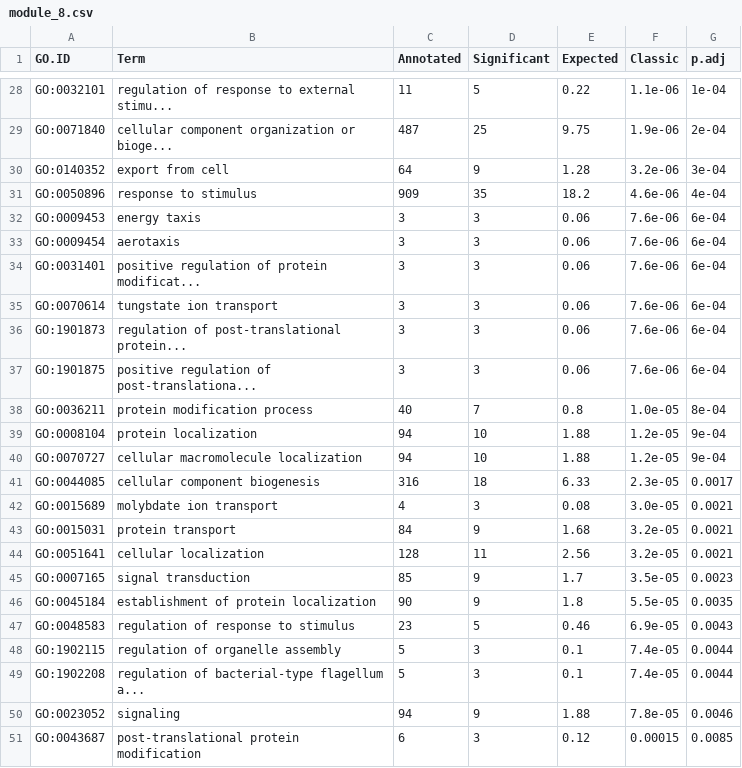
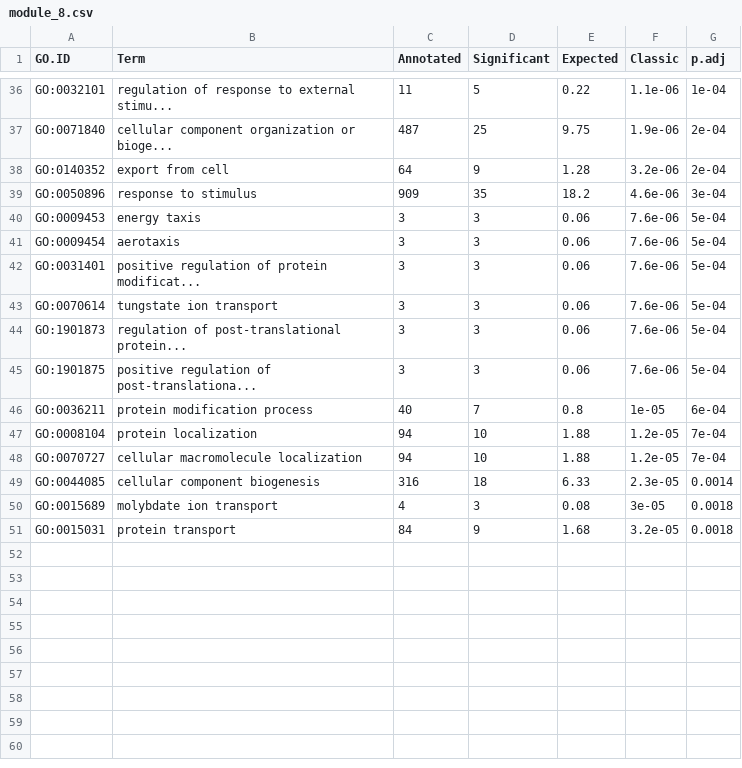
Before and after one commit to felipevzps/ecoli-co-expression-network, a CSV file: results/enrichment/I14/module_8.csv, drawn as a sheet; only a part is shown, gaps mark what is left out; the diff covers the shown part only.

Commit message:
topGO terms - I = 1.4

```diff
--- a/results/enrichment/I14/module_8.csv
+++ b/results/enrichment/I14/module_8.csv
@@ -29,23 +37,15 @@ GO:0032101,regulation of response to external stimu...,11,5,0.22,1.1e-06,1e-04
 GO:0071840,cellular component organization or bioge...,487,25,9.75,1.9e-06,2e-04
-GO:0140352,export from cell,64,9,1.28,3.2e-06,3e-04
-GO:0050896,response to stimulus,909,35,18.2,4.6e-06,4e-04
-GO:0009453,energy taxis,3,3,0.06,7.6e-06,6e-04
-GO:0009454,aerotaxis,3,3,0.06,7.6e-06,6e-04
-GO:0031401,positive regulation of protein modificat...,3,3,0.06,7.6e-06,6e-04
-GO:0070614,tungstate ion transport,3,3,0.06,7.6e-06,6e-04
-GO:1901873,regulation of post-translational protein...,3,3,0.06,7.6e-06,6e-04
-GO:1901875,positive regulation of post-translationa...,3,3,0.06,7.6e-06,6e-04
-GO:0036211,protein modification process,40,7,0.8,1.0e-05,8e-04
-GO:0008104,protein localization,94,10,1.88,1.2e-05,9e-04
-GO:0070727,cellular macromolecule localization,94,10,1.88,1.2e-05,9e-04
-GO:0044085,cellular component biogenesis,316,18,6.33,2.3e-05,0.0017
-GO:0015689,molybdate ion transport,4,3,0.08,3.0e-05,0.0021
-GO:0015031,protein transport,84,9,1.68,3.2e-05,0.0021
-GO:0051641,cellular localization,128,11,2.56,3.2e-05,0.0021
-GO:0007165,signal transduction,85,9,1.7,3.5e-05,0.0023
-GO:0045184,establishment of protein localization,90,9,1.8,5.5e-05,0.0035
-GO:0048583,regulation of response to stimulus,23,5,0.46,6.9e-05,0.0043
-GO:1902115,regulation of organelle assembly,5,3,0.1,7.4e-05,0.0044
-GO:1902208,regulation of bacterial-type flagellum a...,5,3,0.1,7.4e-05,0.0044
-GO:0023052,signaling,94,9,1.88,7.8e-05,0.0046
-GO:0043687,post-translational protein modification,6,3,0.12,0.00015,0.0085
+GO:0140352,export from cell,64,9,1.28,3.2e-06,2e-04
+GO:0050896,response to stimulus,909,35,18.2,4.6e-06,3e-04
+GO:0009453,energy taxis,3,3,0.06,7.6e-06,5e-04
+GO:0009454,aerotaxis,3,3,0.06,7.6e-06,5e-04
+GO:0031401,positive regulation of protein modificat...,3,3,0.06,7.6e-06,5e-04
+GO:0070614,tungstate ion transport,3,3,0.06,7.6e-06,5e-04
+GO:1901873,regulation of post-translational protein...,3,3,0.06,7.6e-06,5e-04
+GO:1901875,positive regulation of post-translationa...,3,3,0.06,7.6e-06,5e-04
+GO:0036211,protein modification process,40,7,0.8,1e-05,6e-04
+GO:0008104,protein localization,94,10,1.88,1.2e-05,7e-04
+GO:0070727,cellular macromolecule localization,94,10,1.88,1.2e-05,7e-04
+GO:0044085,cellular component biogenesis,316,18,6.33,2.3e-05,0.0014
+GO:0015689,molybdate ion transport,4,3,0.08,3e-05,0.0018
+GO:0015031,protein transport,84,9,1.68,3.2e-05,0.0018
```
Also changed, not shown: 8 added rows and 3 edited cells elsewhere in this file, results/enrichment/I14/module_1.csv, results/enrichment/I14/module_13.csv, 47 other files.
